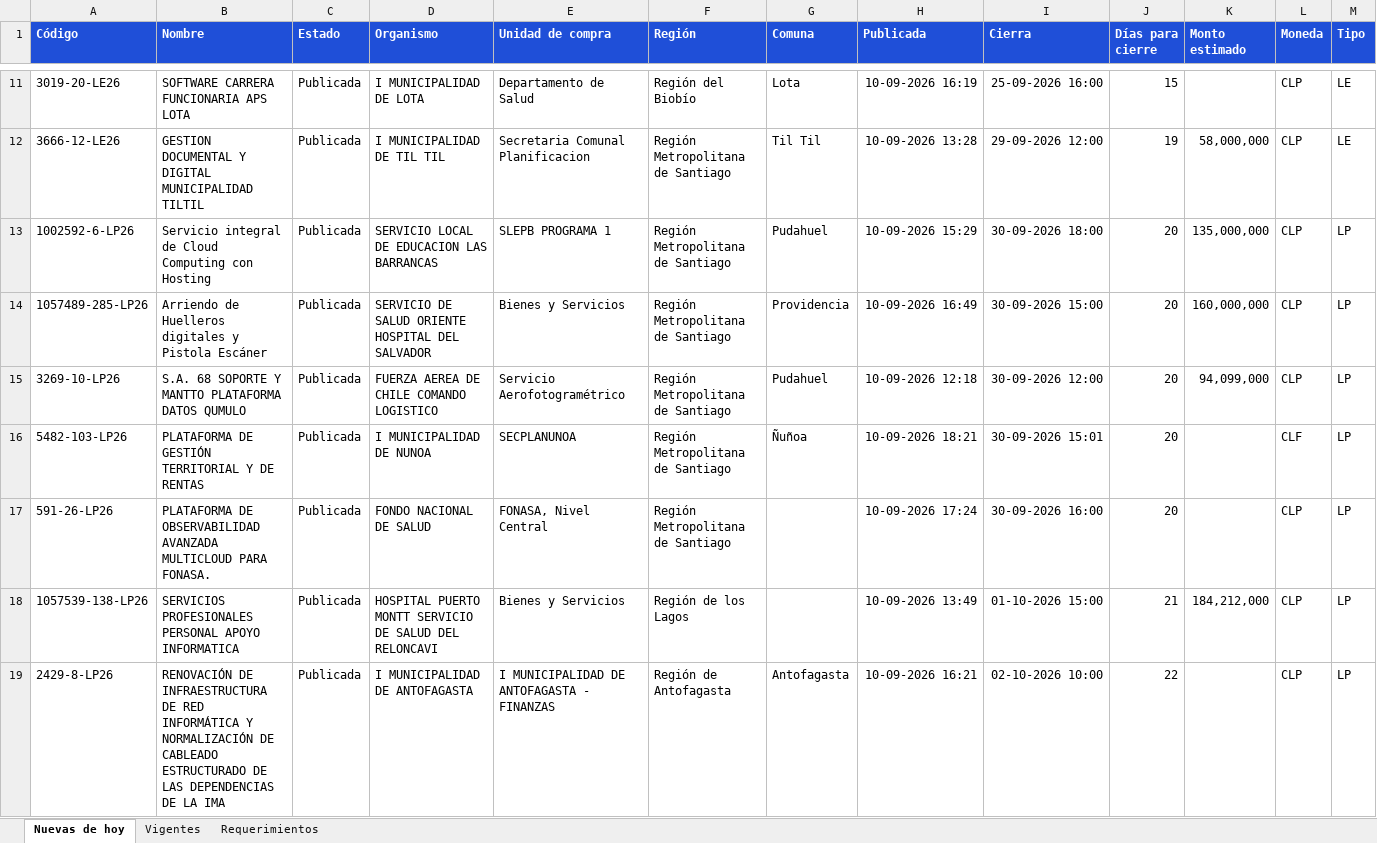
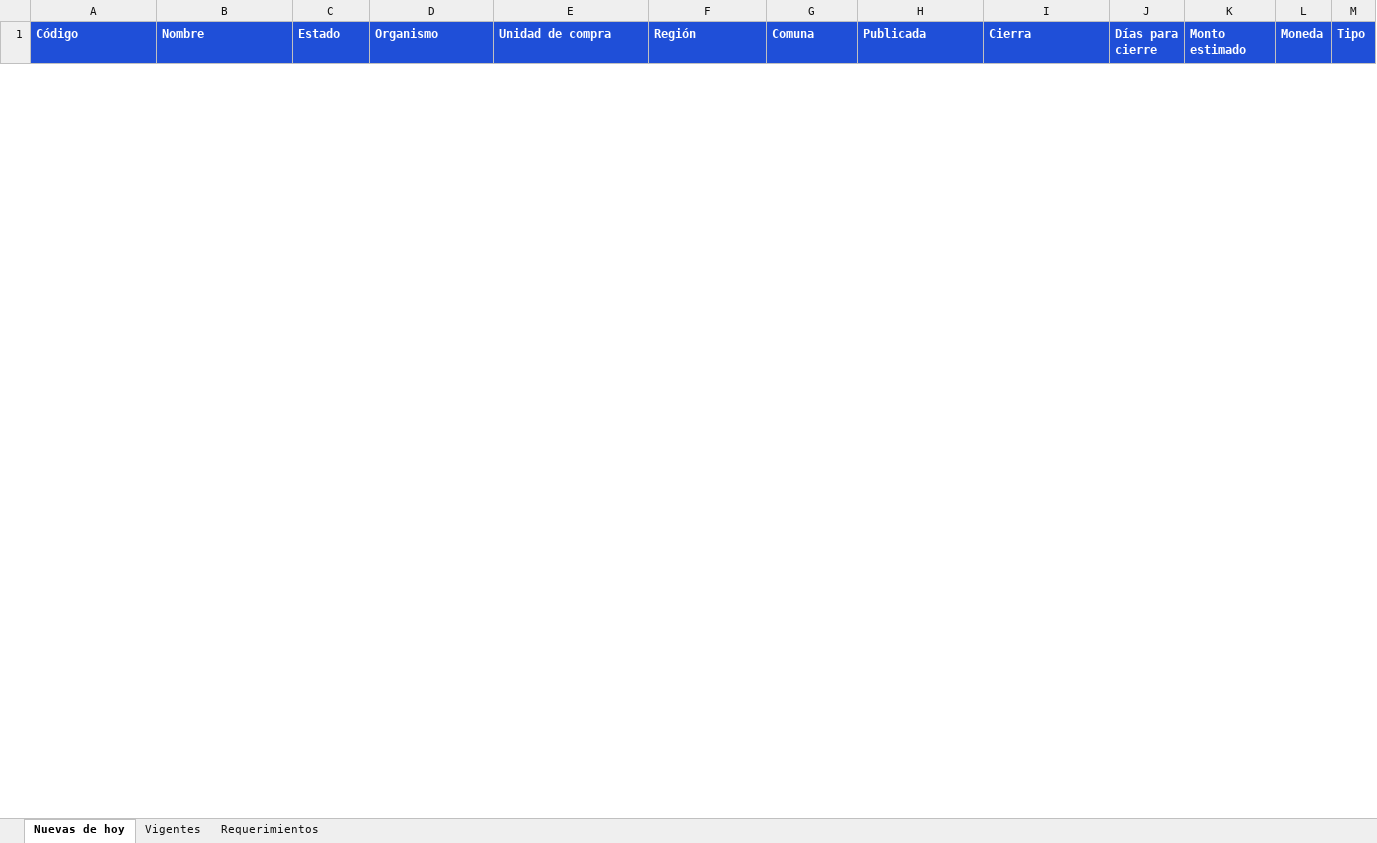
Before and after one commit to annibe/radar-licitaciones, an Excel workbook: web/descargas/licitaciones.xlsx, sheet Nuevas de hoy, drawn as a sheet; only a part is shown, gaps mark what is left out; values as stored, in another font and other column widths than the file's, no borders; removed rows and columns are numbered as before the commit, all else as after; rows hold the shown columns only; the diff covers the shown part only; the diff names each change by its address in the sheet, - before the commit and + after, or states it on an @@ line.

```diff
--- a/web/descargas/licitaciones.xlsx (sheet Nuevas de hoy)
+++ b/web/descargas/licitaciones.xlsx (sheet Nuevas de hoy)
-row 11: 3019-20-LE26 | SOFTWARE CARRERA FUNCIONARIA APS LOTA | Publicada | I MUNICIPALIDAD DE LOTA | Departamento de Salud | Región del Biobío | Lota | 10-09-2026 16:19 | 25-09-2026 16:00 | 15 |  | CLP | LE
-row 12: 3666-12-LE26 | GESTION DOCUMENTAL Y DIGITAL MUNICIPALIDAD TILTIL | Publicada | I MUNICIPALIDAD DE TIL TIL | Secretaria Comunal Planificacion | Región Metropolitana de Santiago | Til Til | 10-09-2026 13:28 | 29-09-2026 12:00 | 19 | 58,000,000 | CLP | LE
-row 13: 1002592-6-LP26 | Servicio integral de Cloud Computing con Hosting | Publicada | SERVICIO LOCAL DE EDUCACION LAS BARRANCAS | SLEPB PROGRAMA 1 | Región Metropolitana de Santiago | Pudahuel | 10-09-2026 15:29 | 30-09-2026 18:00 | 20 | 135,000,000 | CLP | LP
-row 14: 1057489-285-LP26 | Arriendo de Huelleros digitales y Pistola Escáner | Publicada | SERVICIO DE SALUD ORIENTE HOSPITAL DEL SALVADOR | Bienes y Servicios | Región Metropolitana de Santiago | Providencia | 10-09-2026 16:49 | 30-09-2026 15:00 | 20 | 160,000,000 | CLP | LP
-row 15: 3269-10-LP26 | S.A. 68 SOPORTE Y MANTTO PLATAFORMA DATOS QUMULO | Publicada | FUERZA AEREA DE CHILE COMANDO LOGISTICO | Servicio Aerofotogramétrico | Región Metropolitana de Santiago | Pudahuel | 10-09-2026 12:18 | 30-09-2026 12:00 | 20 | 94,099,000 | CLP | LP
-row 16: 5482-103-LP26 | PLATAFORMA DE GESTIÓN TERRITORIAL Y DE RENTAS | Publicada | I MUNICIPALIDAD DE NUNOA | SECPLANUNOA | Región Metropolitana de Santiago | Ñuñoa | 10-09-2026 18:21 | 30-09-2026 15:01 | 20 |  | CLF | LP
-row 17: 591-26-LP26 | PLATAFORMA DE OBSERVABILIDAD AVANZADA MULTICLOUD PARA FONASA. | Publicada | FONDO NACIONAL DE SALUD | FONASA, Nivel Central | Región Metropolitana de Santiago |  | 10-09-2026 17:24 | 30-09-2026 16:00 | 20 |  | CLP | LP
-row 18: 1057539-138-LP26 | SERVICIOS PROFESIONALES PERSONAL APOYO INFORMATICA | Publicada | HOSPITAL PUERTO MONTT SERVICIO DE SALUD DEL RELONCAVI | Bienes y Servicios | Región de los Lagos |  | 10-09-2026 13:49 | 01-10-2026 15:00 | 21 | 184,212,000 | CLP | LP
-row 19: 2429-8-LP26 | RENOVACIÓN DE INFRAESTRUCTURA DE RED INFORMÁTICA Y NORMALIZACIÓN DE CABLEADO ESTRUCTURADO DE LAS DEPENDENCIAS DE LA IMA | Publicada | I MUNICIPALIDAD DE ANTOFAGASTA | I MUNICIPALIDAD DE ANTOFAGASTA - FINANZAS | Región de Antofagasta | Antofagasta | 10-09-2026 16:21 | 02-10-2026 10:00 | 22 |  | CLP | LP
```
Also changed, not shown: 2 added rows and 10 removed rows elsewhere in this sheet, sheet Vigentes, sheet Requerimientos, formulas that keep their value, 4 other files.
